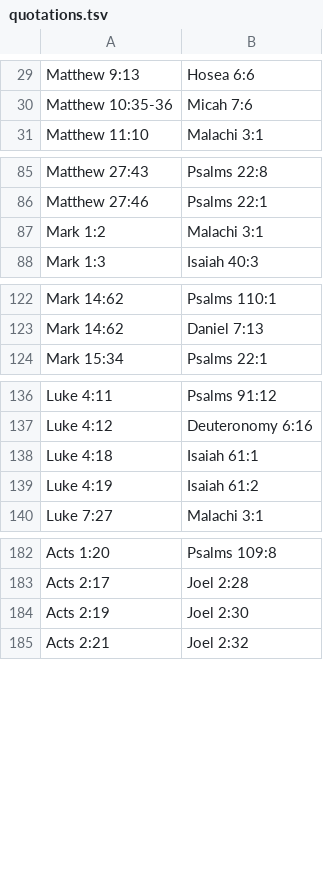
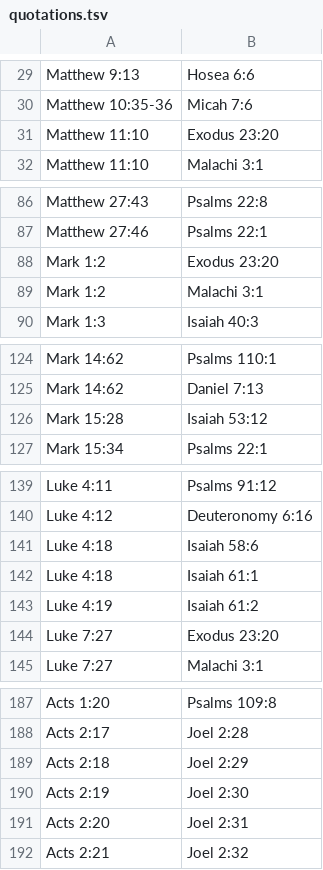
Before and after one commit to sadhanamarri-sketch/Finalised-my-bible, a TSV file: app/src/main/assets/quotations.tsv, drawn as a sheet; only a part is shown, gaps mark what is left out; the diff covers the shown part only.

```diff
--- a/app/src/main/assets/quotations.tsv
+++ b/app/src/main/assets/quotations.tsv
@@ -30,2 +30,3 @@ Matthew 9:13	Hosea 6:6
 Matthew 10:35-36	Micah 7:6
+Matthew 11:10	Exodus 23:20
 Matthew 11:10	Malachi 3:1
@@ -86,2 +87,3 @@ Matthew 27:43	Psalms 22:8
 Matthew 27:46	Psalms 22:1
+Mark 1:2	Exodus 23:20
 Mark 1:2	Malachi 3:1
@@ -123,2 +125,3 @@ Mark 14:62	Psalms 110:1
 Mark 14:62	Daniel 7:13
+Mark 15:28	Isaiah 53:12
 Mark 15:34	Psalms 22:1
@@ -137,4 +140,6 @@ Luke 4:11	Psalms 91:12
 Luke 4:12	Deuteronomy 6:16
+Luke 4:18	Isaiah 58:6
 Luke 4:18	Isaiah 61:1
 Luke 4:19	Isaiah 61:2
+Luke 7:27	Exodus 23:20
 Luke 7:27	Malachi 3:1
@@ -183,3 +188,5 @@ Acts 1:20	Psalms 109:8
 Acts 2:17	Joel 2:28
+Acts 2:18	Joel 2:29
 Acts 2:19	Joel 2:30
+Acts 2:20	Joel 2:31
 Acts 2:21	Joel 2:32
```
Also changed, not shown: 6 added rows elsewhere in this file, 6 other files.
